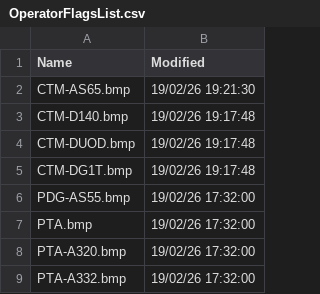
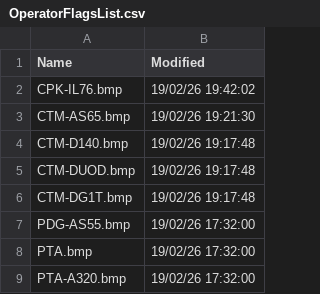
Before and after one commit to rikgale/VRSOperatorFlags, a CSV file: OperatorFlagsList.csv, drawn as a sheet; only a part is shown; the shorter side is filled out with more unchanged rows; the diff names each change by its address in the sheet, - before the commit and + after, or states it on an @@ line.

```diff
--- a/OperatorFlagsList.csv
+++ b/OperatorFlagsList.csv
+row 2: CPK-IL76.bmp | 19/02/26 19:42:02
```
Also changed, not shown: 1 other file.
